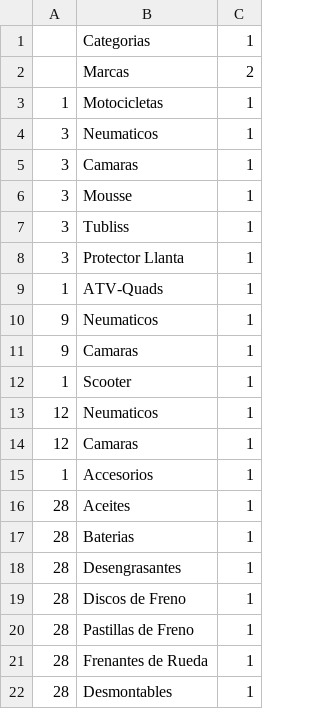
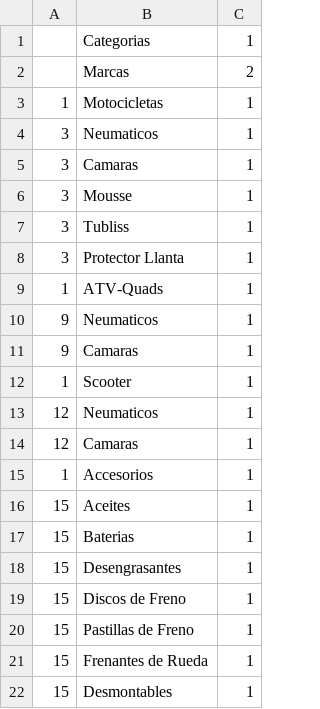
Before and after one commit to jgamsan/spree_addings_for_rodamoto, a CSV file: lib/generators/spree_addings_for_rodamoto/install/templates/taxons.csv, drawn as a sheet.

Commit message:
update taxons

```diff
--- a/lib/generators/spree_addings_for_rodamoto/install/templates/taxons.csv
+++ b/lib/generators/spree_addings_for_rodamoto/install/templates/taxons.csv
@@ -15,8 +15,8 @@
 1, Accesorios,1
-28, Aceites,1
-28, Baterias,1
-28, Desengrasantes,1
-28, Discos de Freno,1
-28, Pastillas de Freno,1
-28, Frenantes de Rueda,1
-28, Desmontables,1
+15, Aceites,1
+15, Baterias,1
+15, Desengrasantes,1
+15, Discos de Freno,1
+15, Pastillas de Freno,1
+15, Frenantes de Rueda,1
+15, Desmontables,1
```
